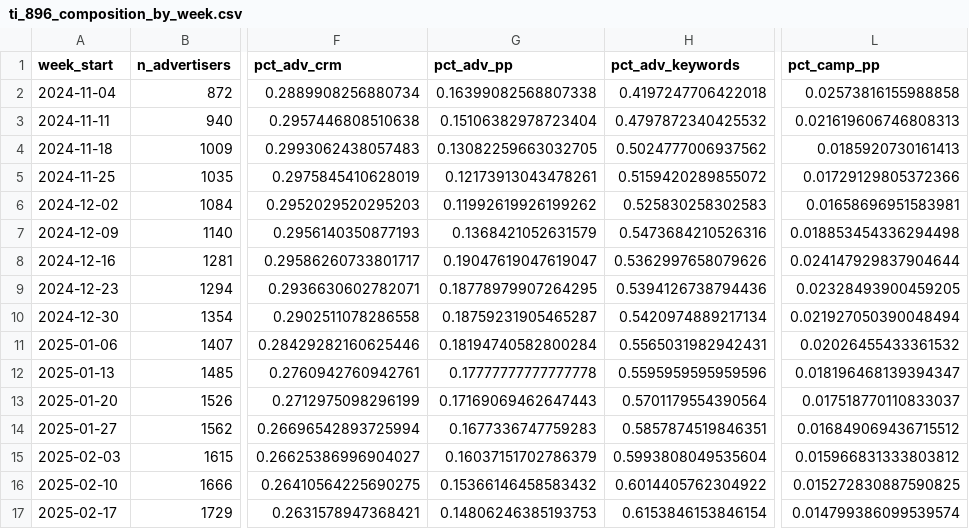
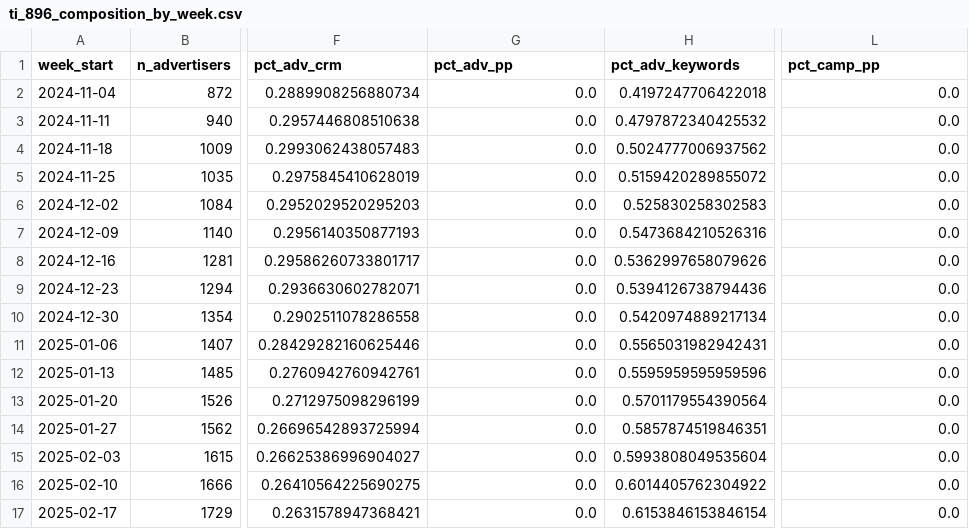
Before and after one commit to mdunn-mntn/malachi-workspace, a CSV file: tickets/ti_896_audience_composition_2025_drop/outputs/ti_896_composition_by_week.csv, drawn as a sheet; only a part is shown, gaps mark what is left out; the diff covers the shown part only; the diff names each change by its address in the sheet, - before the commit and + after, or states it on an @@ line.

Commit message:
TI-896: verification pass + schema-specific PP detector
Pre-scrutiny verification (V1-V7) documented in ti_896_verification.md.
Found a real methodology issue: DS13-alone over-counted by ~12pp; DS13+DS19
still had ~1% of pre-launch false-positives from legacy hybrid audiences.

Final detector: expression must carry score_type=rtc + DS13 + DS19 together.
Residual ~1% pre-launch baseline attributable to early-access / legacy
RTC configurations. Published headline reframed from multiplier to
absolute adoption: 21% of 2025-active advertisers have adopted Peak
Performance (858 of 4,109). Deck, charts, verification note all aligned.

```diff
--- a/tickets/ti_896_audience_composition_2025_drop/outputs/ti_896_composition_by_week.csv
+++ b/tickets/ti_896_audience_composition_2025_drop/outputs/ti_896_composition_by_week.csv
-G2 (pct_adv_pp): 0.16399082568807338
+G2 (pct_adv_pp): 0.0
-L2 (pct_camp_pp): 0.02573816155988858
+L2 (pct_camp_pp): 0.0
-G3 (pct_adv_pp): 0.15106382978723404
+G3 (pct_adv_pp): 0.0
-L3 (pct_camp_pp): 0.021619606746808313
+L3 (pct_camp_pp): 0.0
-G4 (pct_adv_pp): 0.13082259663032705
+G4 (pct_adv_pp): 0.0
-L4 (pct_camp_pp): 0.0185920730161413
+L4 (pct_camp_pp): 0.0
-G5 (pct_adv_pp): 0.12173913043478261
+G5 (pct_adv_pp): 0.0
-L5 (pct_camp_pp): 0.01729129805372366
+L5 (pct_camp_pp): 0.0
-G6 (pct_adv_pp): 0.11992619926199262
+G6 (pct_adv_pp): 0.0
-L6 (pct_camp_pp): 0.01658696951583981
+L6 (pct_camp_pp): 0.0
-G7 (pct_adv_pp): 0.1368421052631579
+G7 (pct_adv_pp): 0.0
-L7 (pct_camp_pp): 0.018853454336294498
+L7 (pct_camp_pp): 0.0
-G8 (pct_adv_pp): 0.19047619047619047
+G8 (pct_adv_pp): 0.0
-L8 (pct_camp_pp): 0.024147929837904644
+L8 (pct_camp_pp): 0.0
-G9 (pct_adv_pp): 0.18778979907264295
+G9 (pct_adv_pp): 0.0
-L9 (pct_camp_pp): 0.02328493900459205
+L9 (pct_camp_pp): 0.0
-G10 (pct_adv_pp): 0.18759231905465287
+G10 (pct_adv_pp): 0.0
-L10 (pct_camp_pp): 0.021927050390048494
+L10 (pct_camp_pp): 0.0
-G11 (pct_adv_pp): 0.18194740582800284
+G11 (pct_adv_pp): 0.0
-L11 (pct_camp_pp): 0.02026455433361532
+L11 (pct_camp_pp): 0.0
-G12 (pct_adv_pp): 0.17777777777777778
+G12 (pct_adv_pp): 0.0
-L12 (pct_camp_pp): 0.018196468139394347
+L12 (pct_camp_pp): 0.0
-G13 (pct_adv_pp): 0.17169069462647443
+G13 (pct_adv_pp): 0.0
-L13 (pct_camp_pp): 0.017518770110833037
+L13 (pct_camp_pp): 0.0
-G14 (pct_adv_pp): 0.1677336747759283
+G14 (pct_adv_pp): 0.0
-L14 (pct_camp_pp): 0.016849069436715512
+L14 (pct_camp_pp): 0.0
-G15 (pct_adv_pp): 0.16037151702786379
+G15 (pct_adv_pp): 0.0
-L15 (pct_camp_pp): 0.015966831333803812
+L15 (pct_camp_pp): 0.0
-G16 (pct_adv_pp): 0.15366146458583432
+G16 (pct_adv_pp): 0.0
-L16 (pct_camp_pp): 0.015272830887590825
+L16 (pct_camp_pp): 0.0
-G17 (pct_adv_pp): 0.14806246385193753
+G17 (pct_adv_pp): 0.0
-L17 (pct_camp_pp): 0.014799386099539574
+L17 (pct_camp_pp): 0.0
```
Also changed, not shown: 146 edited cells elsewhere in this file, 8 other files.
